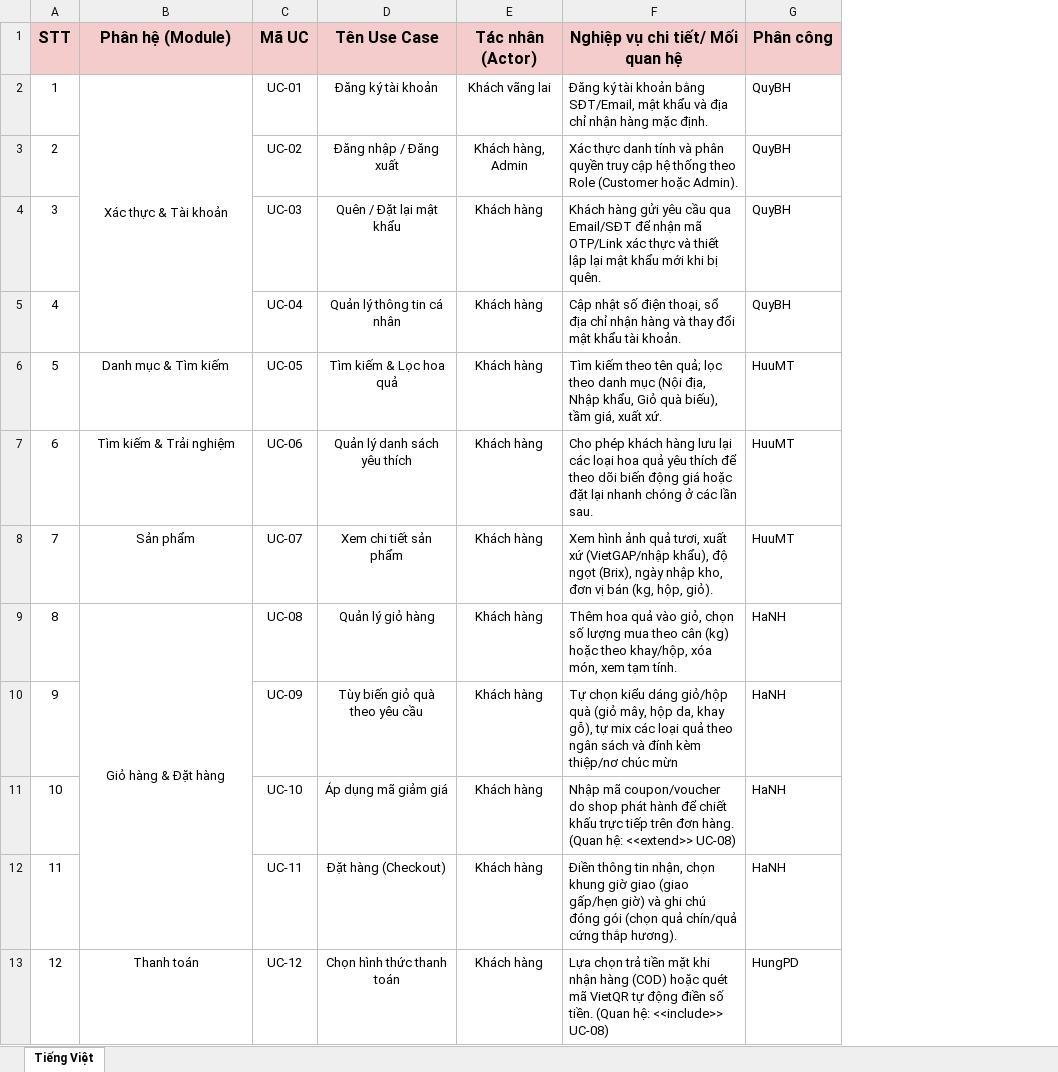
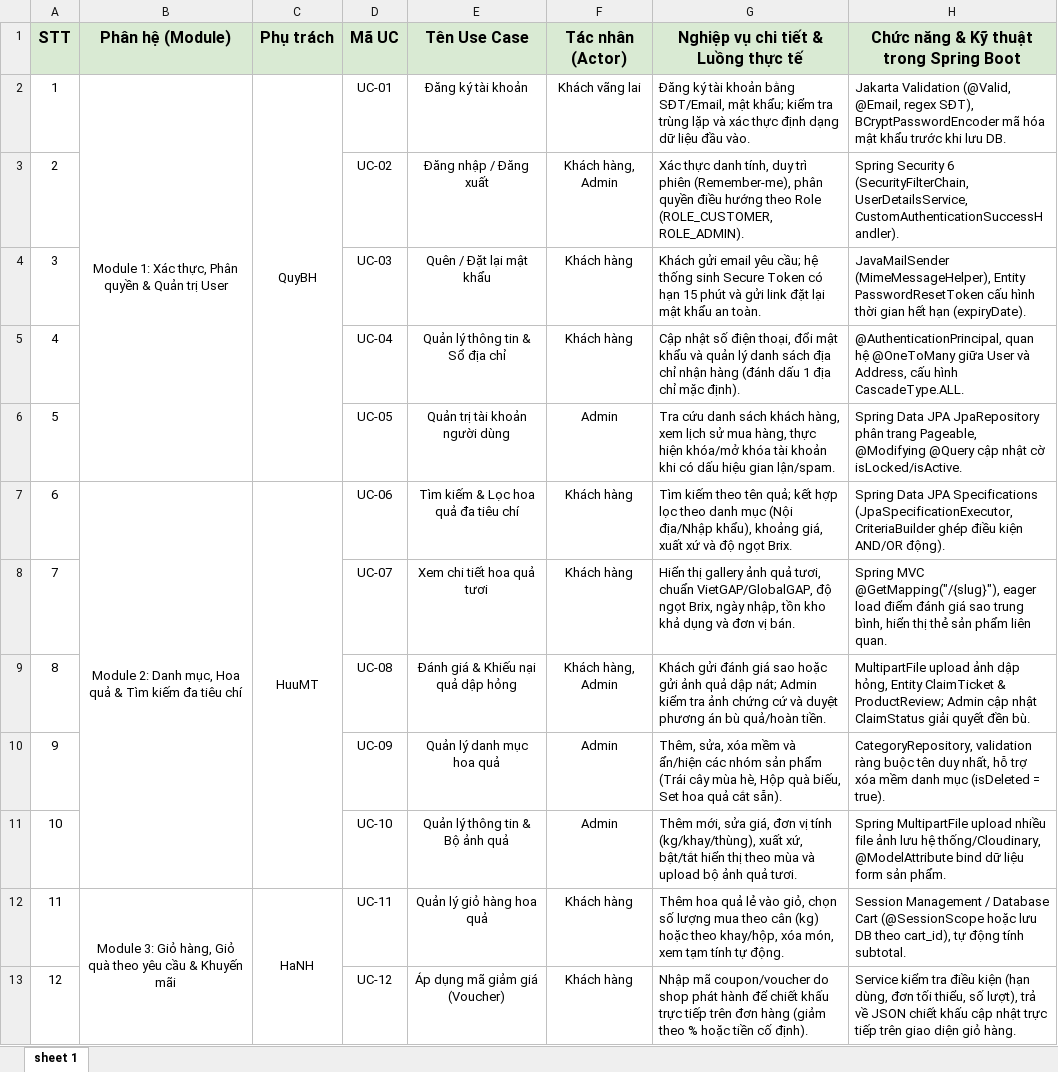
Before and after one commit to nguyenhongha240206-arch/HSF302_GROUP5, an Excel workbook: [HSF302 _ GROUP 5] FRUIT STORE MANAGEMENT SYSTEM.xlsx, sheet sheet 1, drawn as a sheet; only a part is shown; values as stored, in another font and other column widths than the file's, no borders; charts and pictures not drawn; removed rows and columns are numbered as before the commit, all else as after; the diff covers the shown part only; the diff names each change by its address in the sheet, - before the commit and + after, or states it on an @@ line.

```diff
--- a/[HSF302 _ GROUP 5] FRUIT STORE MANAGEMENT SYSTEM.xlsx (sheet sheet 1)
+++ b/[HSF302 _ GROUP 5] FRUIT STORE MANAGEMENT SYSTEM.xlsx (sheet sheet 1)
-sheet tab: Tiếng Việt
+sheet tab: sheet 1
+column C (Phụ trách), rows 2-12: QuyBH |  |  |  |  | HuuMT |  |  |  |  | HaNH
-column F (Nghiệp vụ chi tiết/ Mối quan hệ), rows 2-13: Đăng ký tài khoản bằng SĐT/Email, mật khẩu và địa chỉ nhận hàng mặc định. | Xác thực danh tính và phân quyền truy cập hệ thống theo Role (Customer hoặc Admin). | Khách hàng gửi yêu cầu qua Email/SĐT để nhận mã OTP/Link xác thực và thiết lập lại mật khẩu mới khi bị quên. | Cập nhật số điện thoại, sổ địa chỉ nhận hàng và thay đổi mật khẩu tài khoản. | Tìm kiếm theo tên quả; lọc theo danh mục (Nội địa, Nhập khẩu, Giỏ quà biếu), tầm giá, xuất xứ. | Cho phép khách hàng lưu lại các loại hoa quả yêu thích để theo dõi biến động giá hoặc đặt lại nhanh chóng ở các lần sau. | Xem hình ảnh quả tươi, xuất xứ (VietGAP/nhập khẩu), độ ngọt (Brix), ngày nhập kho, đơn vị bán (kg, hộp, giỏ). | Thêm hoa quả vào giỏ, chọn số lượng mua theo cân (kg) hoặc theo khay/hộp, xóa món, xem tạm tính. | Tự chọn kiểu dáng giỏ/hộp quà (giỏ mây, hộp da, khay gỗ), tự mix các loại quả theo ngân sách và đính kèm thiệp/nơ chúc mừn | Nhập mã coupon/voucher do shop phát hành để chiết khấu trực tiếp trên đơn hàng. (Quan hệ: <<extend>> UC-08) | Điền thông tin nhận, chọn khung giờ giao (giao gấp/hẹn giờ) và ghi chú đóng gói (chọn quả chín/quả cứng thắp hương). | Lựa chọn trả tiền mặt khi nhận hàng (COD) hoặc quét mã VietQR tự động điền số tiền. (Quan hệ: <<include>> UC-08)
-column G (Phân công), rows 2-13: QuyBH | QuyBH | QuyBH | QuyBH | HuuMT | HuuMT | HuuMT | HaNH | HaNH | HaNH | HaNH | HungPD
+column G, rows 1-13: Nghiệp vụ chi tiết & Luồng thực tế | Đăng ký tài khoản bằng SĐT/Email, mật khẩu; kiểm tra trùng lặp và xác thực định dạng dữ liệu đầu vào. | Xác thực danh tính, duy trì phiên (Remember-me), phân quyền điều hướng theo Role (ROLE_CUSTOMER, ROLE_ADMIN). | Khách gửi email yêu cầu; hệ thống sinh Secure Token có hạn 15 phút và gửi link đặt lại mật khẩu an toàn. | Cập nhật số điện thoại, đổi mật khẩu và quản lý danh sách địa chỉ nhận hàng (đánh dấu 1 địa chỉ mặc định). | Tra cứu danh sách khách hàng, xem lịch sử mua hàng, thực hiện khóa/mở khóa tài khoản khi có dấu hiệu gian lận/spam. | Tìm kiếm theo tên quả; kết hợp lọc theo danh mục (Nội địa/Nhập khẩu), khoảng giá, xuất xứ và độ ngọt Brix. | Hiển thị gallery ảnh quả tươi, chuẩn VietGAP/GlobalGAP, độ ngọt Brix, ngày nhập, tồn kho khả dụng và đơn vị bán. | Khách gửi đánh giá sao hoặc gửi ảnh quả dập nát; Admin kiểm tra ảnh chứng cứ và duyệt phương án bù quả/hoàn tiền. | Thêm, sửa, xóa mềm và ẩn/hiện các nhóm sản phẩm (Trái cây mùa hè, Hộp quà biếu, Set hoa quả cắt sẵn). | Thêm mới, sửa giá, đơn vị tính (kg/khay/thùng), xuất xứ, bật/tắt hiển thị theo mùa và upload bộ ảnh quả tươi. | Thêm hoa quả lẻ vào giỏ, chọn số lượng mua theo cân (kg) hoặc theo khay/hộp, xóa món, xem tạm tính tự động. | Nhập mã coupon/voucher do shop phát hành để chiết khấu trực tiếp trên đơn hàng (giảm theo % hoặc tiền cố định).
+column H, rows 1-13: Chức năng & Kỹ thuật trong Spring Boot | Jakarta Validation (@Valid, @Email, regex SĐT), BCryptPasswordEncoder mã hóa mật khẩu trước khi lưu DB. | Spring Security 6 (SecurityFilterChain, UserDetailsService, CustomAuthenticationSuccessHandler). | JavaMailSender (MimeMessageHelper), Entity PasswordResetToken cấu hình thời gian hết hạn (expiryDate). | @AuthenticationPrincipal, quan hệ @OneToMany giữa User và Address, cấu hình CascadeType.ALL. | Spring Data JPA JpaRepository phân trang Pageable, @Modifying @Query cập nhật cờ isLocked/isActive. | Spring Data JPA Specifications (JpaSpecificationExecutor, CriteriaBuilder ghép điều kiện AND/OR động). | Spring MVC @GetMapping("/{slug}"), eager load điểm đánh giá sao trung bình, hiển thị thẻ sản phẩm liên quan. | MultipartFile upload ảnh dập hỏng, Entity ClaimTicket & ProductReview; Admin cập nhật ClaimStatus giải quyết đền bù. | CategoryRepository, validation ràng buộc tên duy nhất, hỗ trợ xóa mềm danh mục (isDeleted = true). | Spring MultipartFile upload nhiều file ảnh lưu hệ thống/Cloudinary, @ModelAttribute bind dữ liệu form sản phẩm. | Session Management / Database Cart (@SessionScope hoặc lưu DB theo cart_id), tự động tính subtotal. | Service kiểm tra điều kiện (hạn dùng, đơn tối thiểu, số lượt), trả về JSON chiết khấu cập nhật trực tiếp trên giao diện giỏ hàng.
-A1:B1 fill: #F4CCCC
+A1:B1 fill: #D9EAD3
-D1:F1 fill: #F4CCCC
+D1:F1 fill: #D9EAD3
-B2 (Phân hệ (Module)): Xác thực & Tài khoản
+B2 (Phân hệ (Module)): Module 1: Xác thực, Phân quyền & Quản trị User
-B2:B5 merged
+B2:B6 merged
-E5 (Tên Use Case): Quản lý thông tin cá nhân
+E5 (Tên Use Case): Quản lý thông tin & Sổ địa chỉ
-B6 (Phân hệ (Module)): Danh mục & Tìm kiếm
+B6 (Phân hệ (Module)): (empty)
-E6 (Tên Use Case): Tìm kiếm & Lọc hoa quả
+E6 (Tên Use Case): Quản trị tài khoản người dùng
-F6 (Tác nhân (Actor)): Khách hàng
+F6 (Tác nhân (Actor)): Admin
-B7 (Phân hệ (Module)): Tìm kiếm & Trải nghiệm
+B7 (Phân hệ (Module)): Module 2: Danh mục, Hoa quả & Tìm kiếm đa tiêu chí
+B7:B11 merged
-E7 (Tên Use Case): Quản lý danh sách yêu thích
+E7 (Tên Use Case): Tìm kiếm & Lọc hoa quả đa tiêu chí
-B8 (Phân hệ (Module)): Sản phẩm
+B8 (Phân hệ (Module)): (empty)
-E8 (Tên Use Case): Xem chi tiết sản phẩm
+E8 (Tên Use Case): Xem chi tiết hoa quả tươi
-B9 (Phân hệ (Module)): Giỏ hàng & Đặt hàng
+B9 (Phân hệ (Module)): (empty)
-B9:B12 merged
-E9 (Tên Use Case): Quản lý giỏ hàng
+E9 (Tên Use Case): Đánh giá & Khiếu nại quả dập hỏng
-F9 (Tác nhân (Actor)): Khách hàng
+F9 (Tác nhân (Actor)): Khách hàng, Admin
-E10 (Tên Use Case): Tùy biến giỏ quà theo yêu cầu
+E10 (Tên Use Case): Quản lý danh mục hoa quả
-F10:F11 (Tác nhân (Actor)): Khách hàng
+F10:F11 (Tác nhân (Actor)): Admin
-E11 (Tên Use Case): Áp dụng mã giảm giá
+E11 (Tên Use Case): Quản lý thông tin & Bộ ảnh quả
-B12 (Phân hệ (Module)): (empty)
+B12 (Phân hệ (Module)): Module 3: Giỏ hàng, Giỏ quà theo yêu cầu & Khuyến mãi
+B12:B16 merged
-E12 (Tên Use Case): Đặt hàng (Checkout)
+E12 (Tên Use Case): Quản lý giỏ hàng hoa quả
-B13 (Phân hệ (Module)): Thanh toán
+B13 (Phân hệ (Module)): (empty)
-E13 (Tên Use Case): Chọn hình thức thanh toán
+E13 (Tên Use Case): Áp dụng mã giảm giá (Voucher)
```
Also changed, not shown: 2 added rows, 28 edited cells and merged cells elsewhere in this sheet, 32 other files.
